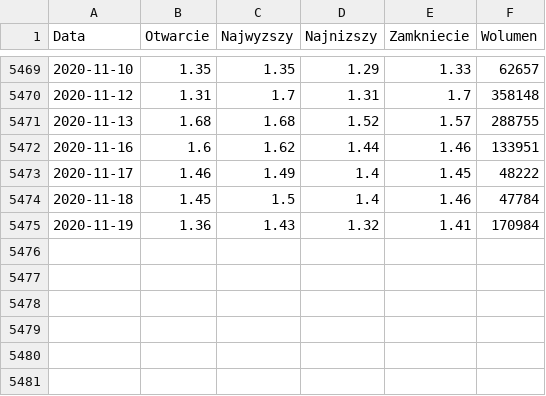
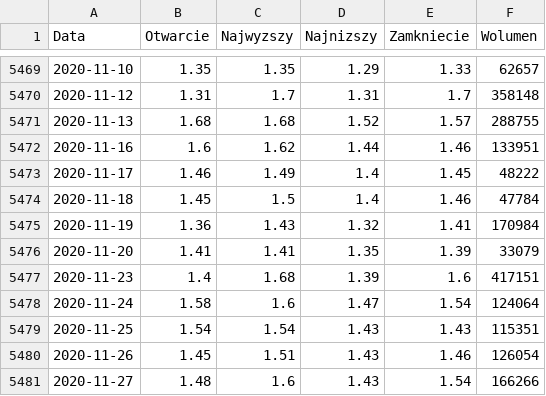
Before and after one commit to Strzelba2/STOCK, a CSV file: STOCK/data/06n.csv, drawn as a sheet; only a part is shown, gaps mark what is left out; the diff names each change by its address in the sheet, - before the commit and + after, or states it on an @@ line.

```diff
--- a/STOCK/data/06n.csv
+++ b/STOCK/data/06n.csv
+row 5476: 2020-11-20 | 1.41 | 1.41 | 1.35 | 1.39 | 33079
+row 5477: 2020-11-23 | 1.4 | 1.68 | 1.39 | 1.6 | 417151
+row 5478: 2020-11-24 | 1.58 | 1.6 | 1.47 | 1.54 | 124064
+row 5479: 2020-11-25 | 1.54 | 1.54 | 1.43 | 1.43 | 115351
+row 5480: 2020-11-26 | 1.45 | 1.51 | 1.43 | 1.46 | 126054
+row 5481: 2020-11-27 | 1.48 | 1.6 | 1.43 | 1.54 | 166266
```
Also changed, not shown: 20 other files.
